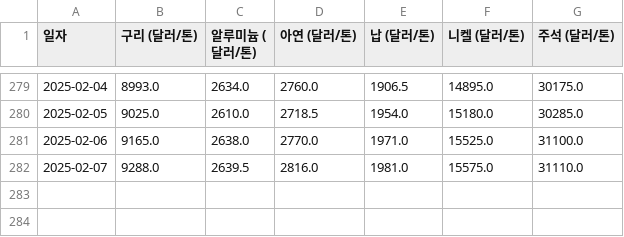
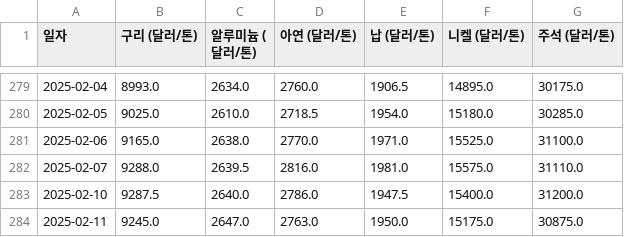
Before and after one commit to ssun-ko/price-monitoring-flutter, a CSV file: data/daily_no_metal_data.csv, drawn as a sheet; only a part is shown, gaps mark what is left out; the diff names each change by its address in the sheet, - before the commit and + after, or states it on an @@ line.

Commit message:
Update daily_no_metal_data.csv

```diff
--- a/data/daily_no_metal_data.csv
+++ b/data/daily_no_metal_data.csv
+row 283: 2025-02-10 | 9287.5 | 2640.0 | 2786.0 | 1947.5 | 15400.0 | 31200.0
+row 284: 2025-02-11 | 9245.0 | 2647.0 | 2763.0 | 1950.0 | 15175.0 | 30875.0
```
